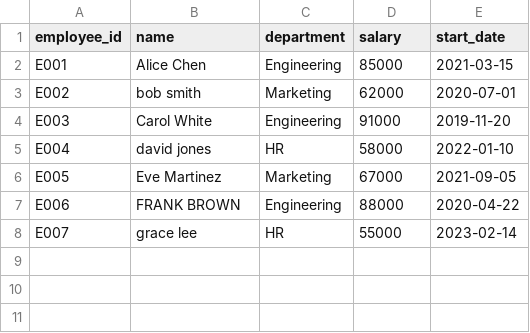
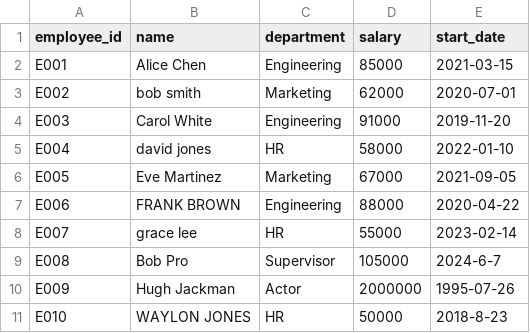
Before and after one commit to Azima-L/csv-data-pipeline, a CSV file: data/employees.csv, drawn as a sheet; the diff names each change by its address in the sheet, - before the commit and + after, or states it on an @@ line.

Commit message:
chore: configurable date format
Date formatting is now configurable as well through modifying the JSON config (rules.json).

Also updated my employees' data for better code checking.

```diff
--- a/data/employees.csv
+++ b/data/employees.csv
+row 9: E008 | Bob Pro | Supervisor | 105000 | 2024-6-7
+row 10: E009 | Hugh Jackman | Actor | 2000000 | 1995-07-26
+row 11: E010 | WAYLON JONES | HR | 50000 | 2018-8-23
```
Also changed, not shown: 1 other file.
